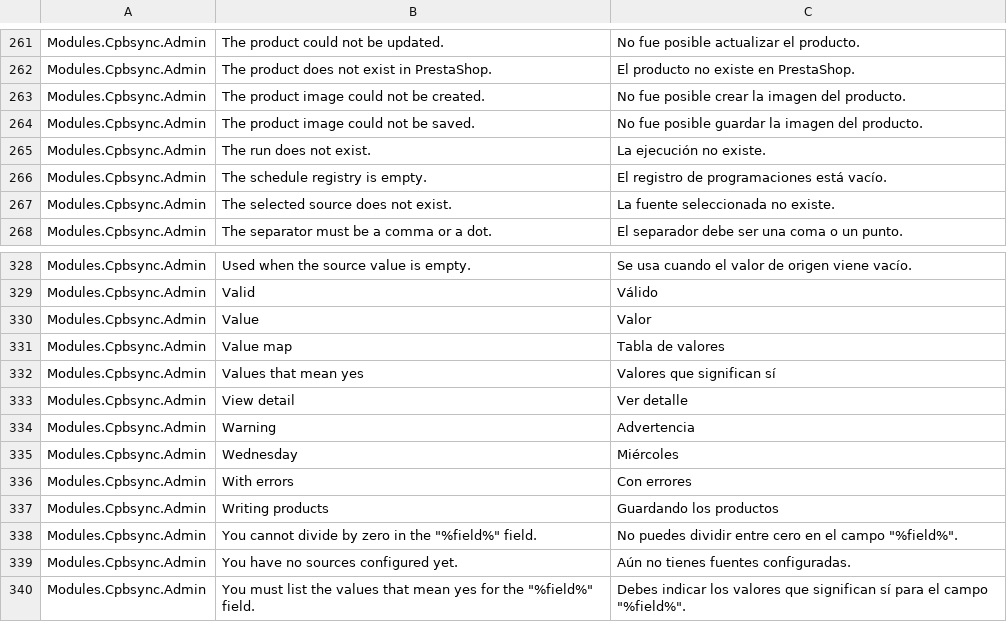
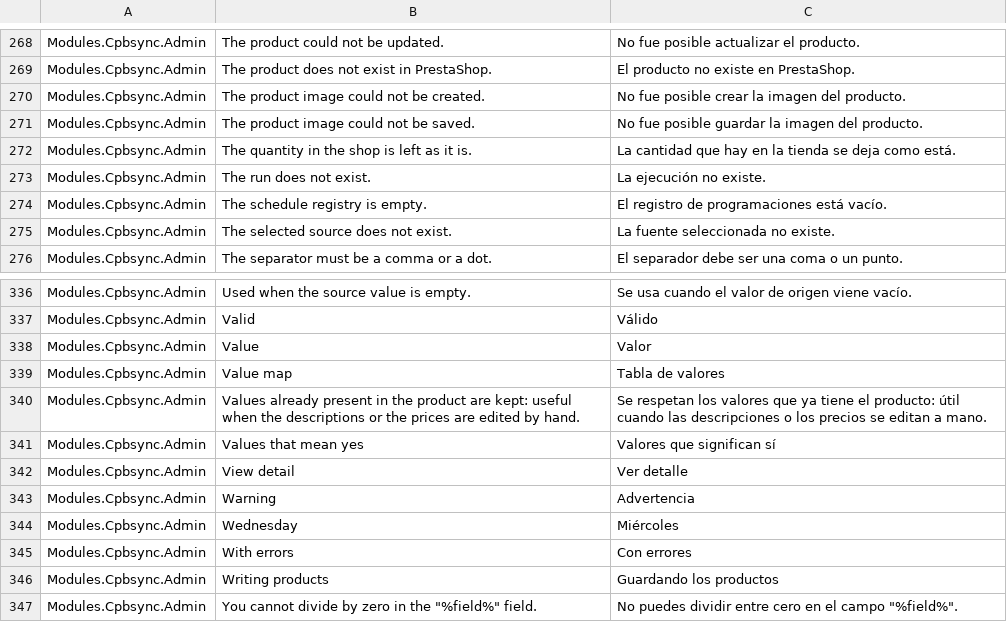
Before and after one commit to CPBConnect/cpbsync, a CSV file: translations/translations-to-do.csv, drawn as a sheet; only a part is shown, gaps mark what is left out; the shorter side is filled out with more unchanged rows; the diff covers the shown part only.

Commit message:
feat: opciones de sincronizacion por fuente
Cada fuente decide que puede escribir la sincronizacion: solo crear,
rellenar solo los campos vacios, no tocar el stock y no importar
imagenes. Se guardan como JSON en la nueva columna `options`, con la
migracion `upgrade-1.4.0.php`.

- El registro (SyncOptions, SyncOptionRegistry, SyncOptionFactory) sigue
  la misma forma que el de transformaciones y programacion: una opcion
  declara su nombre, su etiqueta y su ayuda, y el formulario de la fuente
  se construye desde ahi.
- Sin ninguna opcion marcada el comportamiento es el de siempre: se
  actualiza todo (415 comprobaciones, 0 fallos; 266 en el paquete
  gratuito).
- fill_empty solo mira referencia, nombre, descripcion, precio y EAN: el
  stock tiene su propia opcion porque un stock vacio en el catalogo suele
  significar "agotado" y rellenarlo vaciaria la cantidad de la tienda.
- Con skip_images no se preparan las descargas por adelantado, asi que no
  se gasta red en comprobarlas.

Probado contra PrestaShop 9.0.0: build/e2e/sync-options-e2e.php (18
comprobaciones) y la bateria completa de build/e2e/ (15 scripts).

```diff
--- a/translations/translations-to-do.csv
+++ b/translations/translations-to-do.csv
@@ -264,2 +271,3 @@ Modules.Cpbsync.Admin,"The product image could not be created.","No fue posible
 Modules.Cpbsync.Admin,"The product image could not be saved.","No fue posible guardar la imagen del producto."
+Modules.Cpbsync.Admin,"The quantity in the shop is left as it is.","La cantidad que hay en la tienda se deja como está."
 Modules.Cpbsync.Admin,"The run does not exist.","La ejecución no existe."
@@ -331,2 +339,3 @@ Modules.Cpbsync.Admin,"Value","Valor"
 Modules.Cpbsync.Admin,"Value map","Tabla de valores"
+Modules.Cpbsync.Admin,"Values already present in the product are kept: useful when the descriptions or the prices are edited by hand.","Se respetan los valores que ya tiene el producto: útil cuando las descripciones o los precios se editan a mano."
 Modules.Cpbsync.Admin,"Values that mean yes","Valores que significan sí"
```
Also changed, not shown: 7 added rows elsewhere in this file, 24 other files.
